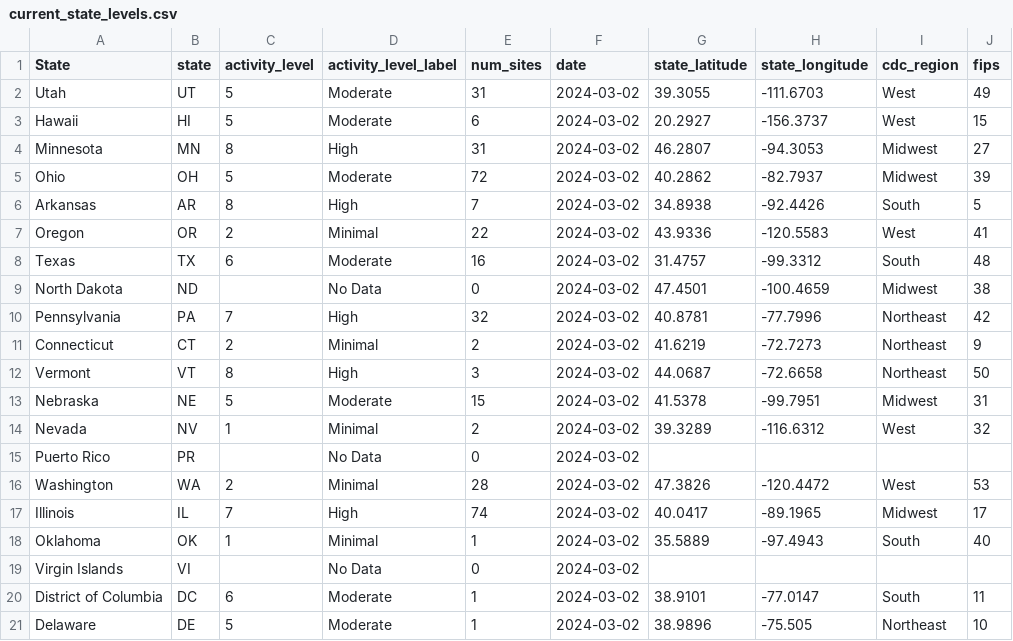
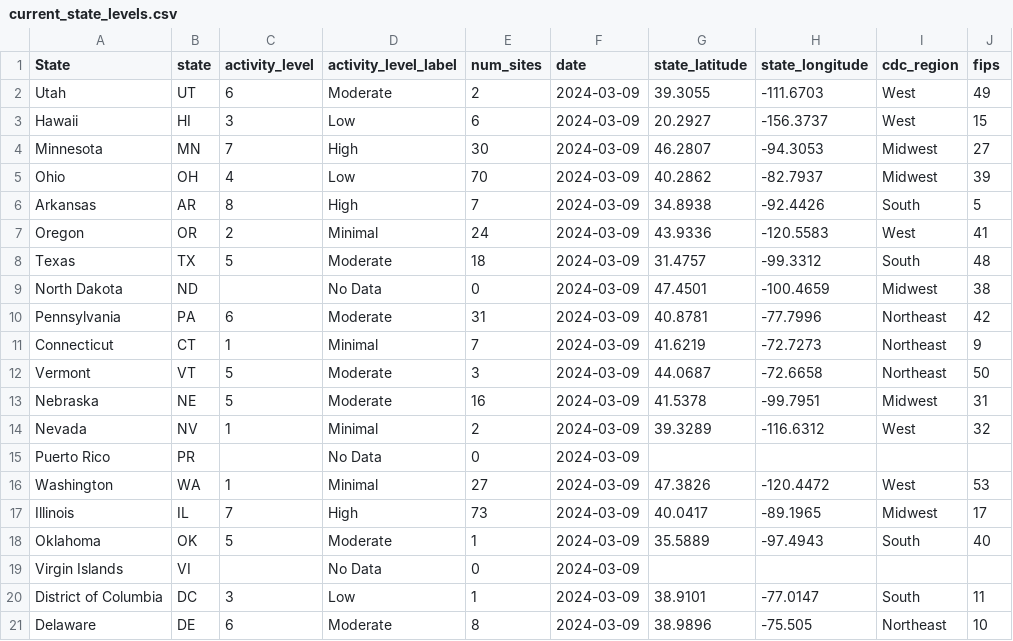
Before and after one commit to genomicepi/nwss, a CSV file: current_state_levels.csv, drawn as a sheet; only a part is shown; the diff covers the shown part only; the diff names each change by its address in the sheet, - before the commit and + after, or states it on an @@ line.

```diff
--- a/current_state_levels.csv
+++ b/current_state_levels.csv
-C2 (activity_level): 5
+C2 (activity_level): 6
-E2 (num_sites): 31
+E2 (num_sites): 2
-F2:F21 (date): 2024-03-02
+F2:F21 (date): 2024-03-09
-C3 (activity_level): 5
+C3 (activity_level): 3
-D3 (activity_level_label): Moderate
+D3 (activity_level_label): Low
-C4 (activity_level): 8
+C4 (activity_level): 7
-E4 (num_sites): 31
+E4 (num_sites): 30
-C5 (activity_level): 5
+C5 (activity_level): 4
-D5 (activity_level_label): Moderate
+D5 (activity_level_label): Low
-E5 (num_sites): 72
+E5 (num_sites): 70
-E7 (num_sites): 22
+E7 (num_sites): 24
-C8 (activity_level): 6
+C8 (activity_level): 5
-E8 (num_sites): 16
+E8 (num_sites): 18
-C10 (activity_level): 7
+C10 (activity_level): 6
-D10 (activity_level_label): High
+D10 (activity_level_label): Moderate
-E10 (num_sites): 32
+E10 (num_sites): 31
-C11 (activity_level): 2
+C11 (activity_level): 1
-E11 (num_sites): 2
+E11 (num_sites): 7
-C12 (activity_level): 8
+C12 (activity_level): 5
-D12 (activity_level_label): High
+D12 (activity_level_label): Moderate
-E13 (num_sites): 15
+E13 (num_sites): 16
-C16 (activity_level): 2
+C16 (activity_level): 1
-E16 (num_sites): 28
+E16 (num_sites): 27
-E17 (num_sites): 74
+E17 (num_sites): 73
-C18 (activity_level): 1
+C18 (activity_level): 5
-D18 (activity_level_label): Minimal
+D18 (activity_level_label): Moderate
-C20 (activity_level): 6
+C20 (activity_level): 3
-D20 (activity_level_label): Moderate
+D20 (activity_level_label): Low
-C21 (activity_level): 5
+C21 (activity_level): 6
-E21 (num_sites): 1
+E21 (num_sites): 8
```
Also changed, not shown: 92 edited cells elsewhere in this file, 1 other file.
